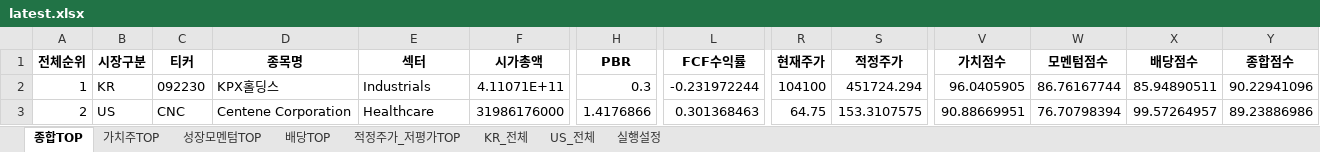
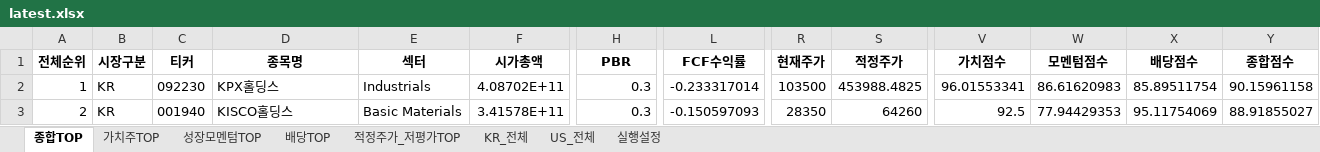
Before and after one commit to cskono1csm/stock-scanner, an Excel workbook: docs/reports/latest.xlsx, sheet 종합TOP, drawn as a sheet; only a part is shown, gaps mark what is left out; values as stored, in another font and other column widths than the file's, no borders; the diff covers the shown part only; the diff names each change by its address in the sheet, - before the commit and + after, or states it on an @@ line.

```diff
--- a/docs/reports/latest.xlsx (sheet 종합TOP)
+++ b/docs/reports/latest.xlsx (sheet 종합TOP)
-F2 (시가총액): 4.11071E+11
+F2 (시가총액): 4.08702E+11
-L2 (FCF수익률): -0.231972244
+L2 (FCF수익률): -0.233317014
-R2 (현재주가): 104100
+R2 (현재주가): 103500
-S2 (적정주가): 451724.294
+S2 (적정주가): 453988.4825
-V2 (가치점수): 96.0405905
+V2 (가치점수): 96.01553341
-W2 (모멘텀점수): 86.76167744
+W2 (모멘텀점수): 86.61620983
-X2 (배당점수): 85.94890511
+X2 (배당점수): 85.89511754
-Y2 (종합점수): 90.22941096
+Y2 (종합점수): 90.15961158
-B3 (시장구분): US
+B3 (시장구분): KR
-C3 (티커): CNC
+C3 (티커): 001940
-D3 (종목명): Centene Corporation
+D3 (종목명): KISCO홀딩스
-E3 (섹터): Healthcare
+E3 (섹터): Basic Materials
-F3 (시가총액): 31986176000
+F3 (시가총액): 3.41578E+11
-H3 (PBR): 1.4176866
+H3 (PBR): 0.3
-L3 (FCF수익률): 0.301368463
+L3 (FCF수익률): -0.150597093
-R3 (현재주가): 64.75
+R3 (현재주가): 28350
-S3 (적정주가): 153.3107575
+S3 (적정주가): 64260
-V3 (가치점수): 90.88669951
+V3 (가치점수): 92.5
-W3 (모멘텀점수): 76.70798394
+W3 (모멘텀점수): 77.94429353
-X3 (배당점수): 99.57264957
+X3 (배당점수): 95.11754069
-Y3 (종합점수): 89.23886986
+Y3 (종합점수): 88.91855027
```
Also changed, not shown: 1798 edited cells elsewhere in this sheet, sheet KR_전체, sheet US_전체, sheet 적정주가_저평가TOP, sheet 가치주TOP, sheet 배당TOP, sheet 성장모멘텀TOP, 1 more sheet, 1 other file.
